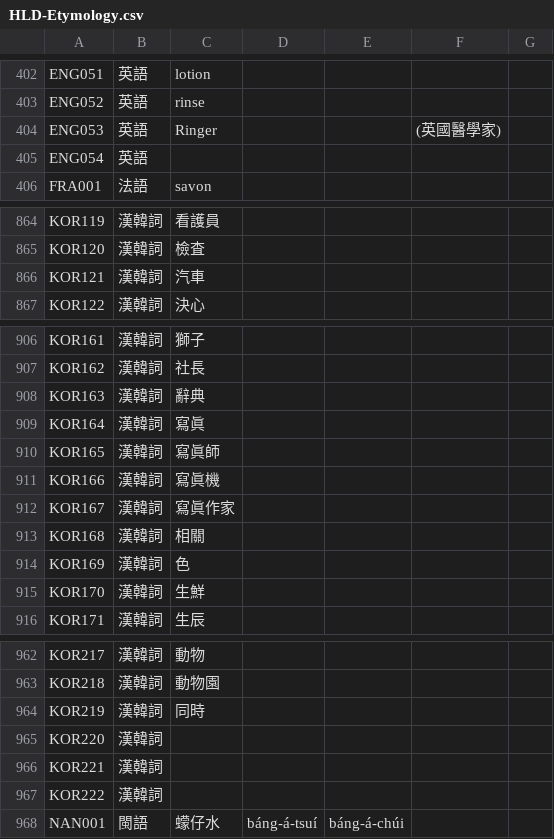
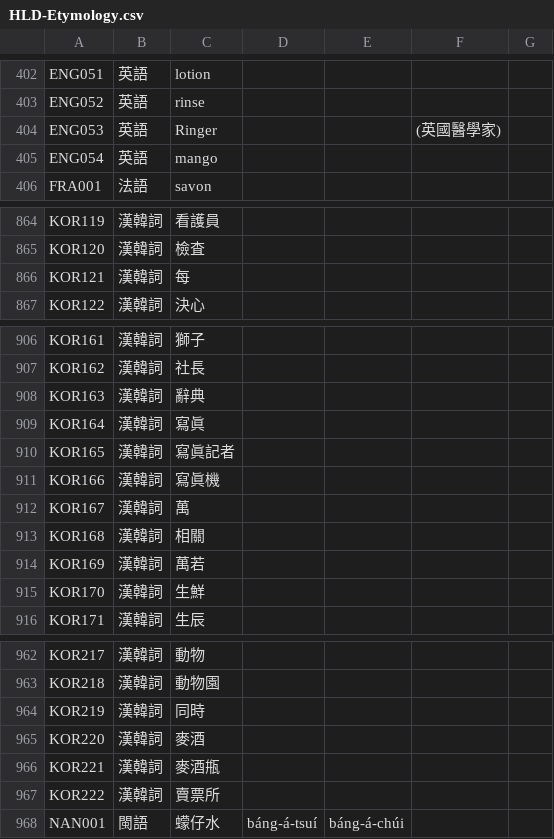
Before and after one commit to haiangdict/HDTwn, a CSV file: data/HLD-Etymology.csv, drawn as a sheet; only a part is shown, gaps mark what is left out.

```diff
--- a/data/HLD-Etymology.csv
+++ b/data/HLD-Etymology.csv
@@ -404,3 +404,3 @@ ENG052,英語,rinse,,,,
 ENG053,英語,Ringer,,,(英國醫學家),
-ENG054,英語,,,,,
+ENG054,英語,mango,,,,
 FRA001,法語,savon,,,,
@@ -865,3 +865,3 @@ KOR119,漢韓詞,看護員,,,,
 KOR120,漢韓詞,檢査,,,,
-KOR121,漢韓詞,汽車,,,,
+KOR121,漢韓詞,每,,,,
 KOR122,漢韓詞,決心,,,,
@@ -909,7 +909,7 @@ KOR163,漢韓詞,辭典,,,,
 KOR164,漢韓詞,寫眞,,,,
-KOR165,漢韓詞,寫眞師,,,,
+KOR165,漢韓詞,寫眞記者,,,,
 KOR166,漢韓詞,寫眞機,,,,
-KOR167,漢韓詞,寫眞作家,,,,
+KOR167,漢韓詞,萬,,,,
 KOR168,漢韓詞,相關,,,,
-KOR169,漢韓詞,色,,,,
+KOR169,漢韓詞,萬若,,,,
 KOR170,漢韓詞,生鮮,,,,
@@ -964,5 +964,5 @@ KOR218,漢韓詞,動物園,,,,
 KOR219,漢韓詞,同時,,,,
-KOR220,漢韓詞,,,,,
-KOR221,漢韓詞,,,,,
-KOR222,漢韓詞,,,,,
+KOR220,漢韓詞,麥酒,,,,
+KOR221,漢韓詞,麥酒甁,,,,
+KOR222,漢韓詞,賣票所,,,,
 NAN001,閩語,蠓仔水,báng-á-tsuí,báng-á-chúi,,
```
